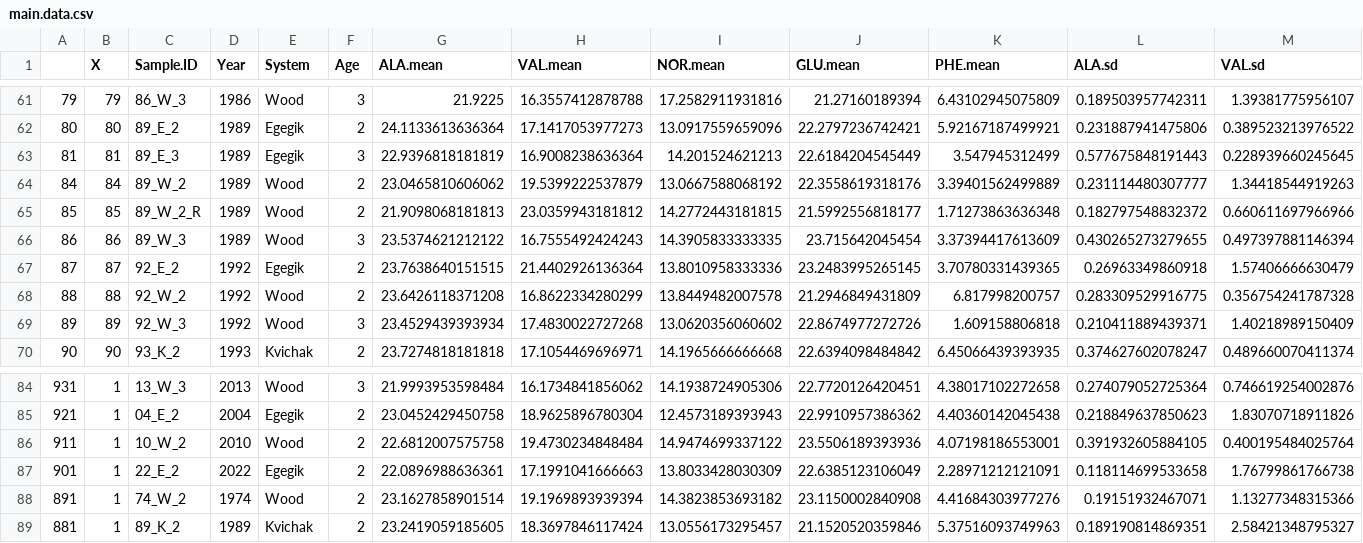
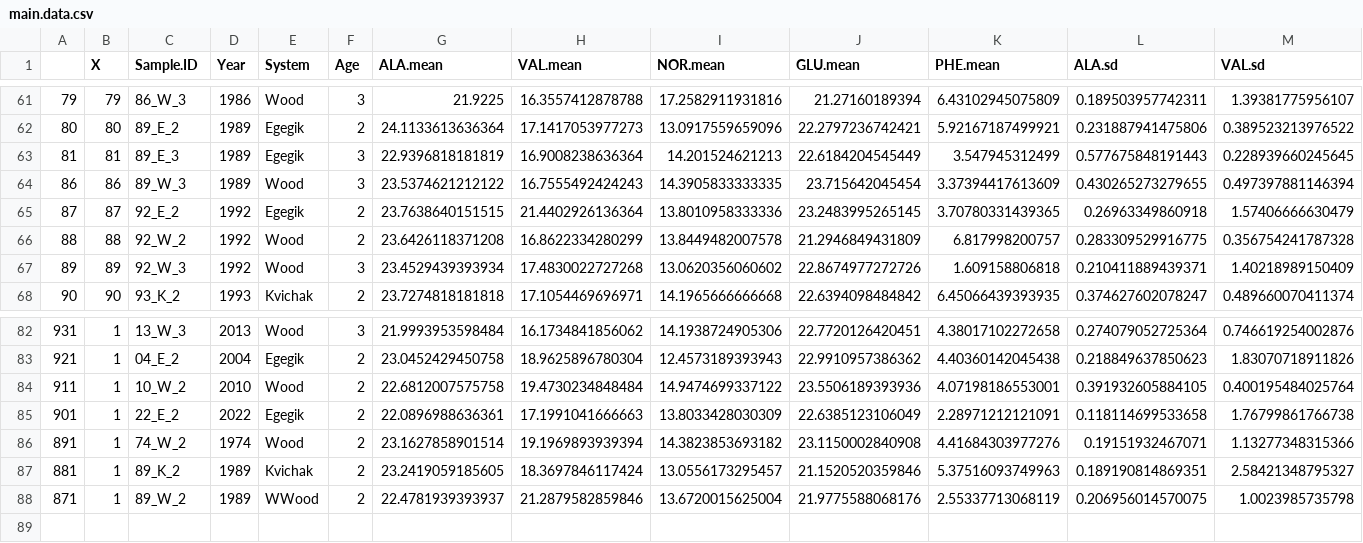
Before and after one commit to n-grace-henry/MS-Thesis, a CSV file: data/final/main.data.csv, drawn as a sheet; only a part is shown, gaps mark what is left out; removed rows and columns are numbered as before the commit, all else as after; rows hold the shown columns only; the diff names each change by its address in the sheet, - before the commit and + after, or states it on an @@ line.

Commit message:
edited

```diff
--- a/data/final/main.data.csv
+++ b/data/final/main.data.csv
-row 64: 84 | 84 | 89_W_2 | 1989 | Wood | 2 | 23.0465810606062 | 19.5399222537879 | 13.0667588068192 | 22.3558619318176 | 3.39401562499889 | 0.231114480307777 | 1.34418544919263
-row 65: 85 | 85 | 89_W_2_R | 1989 | Wood | 2 | 21.9098068181813 | 23.0359943181812 | 14.2772443181815 | 21.5992556818177 | 1.71273863636348 | 0.182797548832372 | 0.660611697966966
+row 88: 871 | 1 | 89_W_2 | 1989 | WWood | 2 | 22.4781939393937 | 21.2879582859846 | 13.6720015625004 | 21.9775588068176 | 2.55337713068119 | 0.206956014570075 | 1.0023985735798
```
